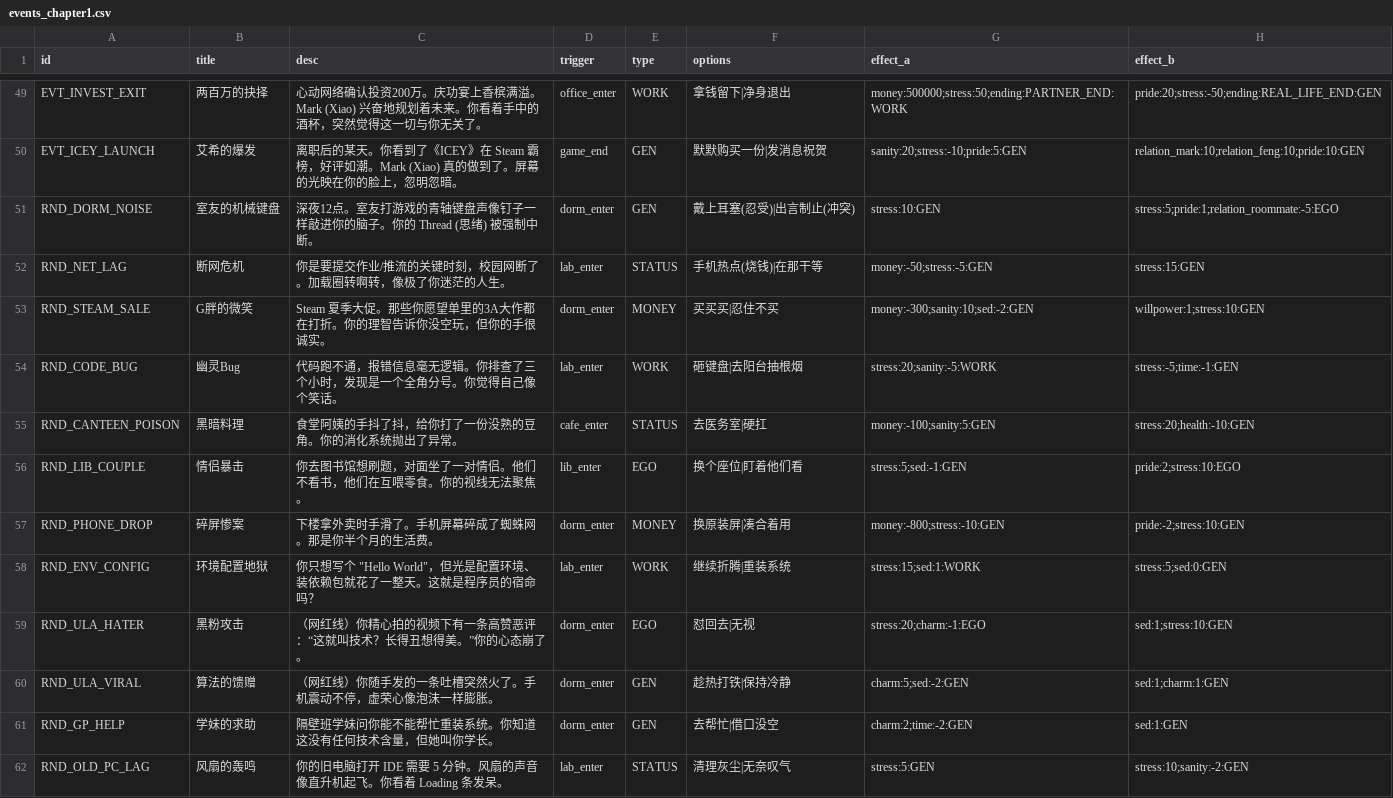
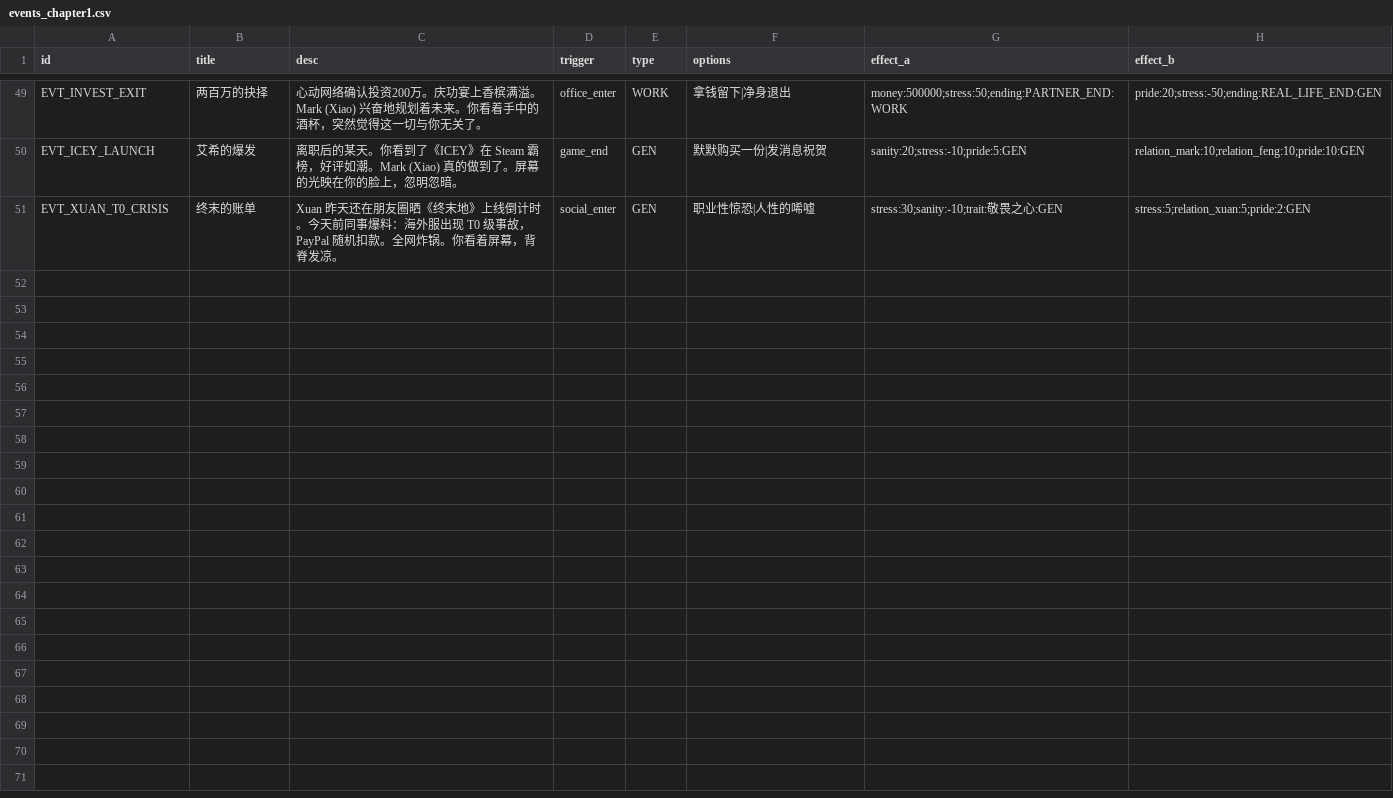
Before and after one commit to robertzq/project-refactor, a CSV file: Data/events_chapter1.csv, drawn as a sheet; only a part is shown, gaps mark what is left out.

```diff
--- a/Data/events_chapter1.csv
+++ b/Data/events_chapter1.csv
@@ -50,13 +50,2 @@ EVT_INVEST_EXIT,两百万的抉择,心动网络确认投资200万。庆功宴上
 EVT_ICEY_LAUNCH,艾希的爆发,离职后的某天。你看到了《ICEY》在 Steam 霸榜，好评如潮。Mark (Xiao) 真的做到了。屏幕的光映在你的脸上，忽明忽暗。,game_end,GEN,默默购买一份|发消息祝贺,sanity:20;stress:-10;pride:5:GEN,relation_mark:10;relation_feng:10;pride:10:GEN
-RND_DORM_NOISE,室友的机械键盘,深夜12点。室友打游戏的青轴键盘声像钉子一样敲进你的脑子。你的 Thread (思绪) 被强制中断。,dorm_enter,GEN,戴上耳塞(忍受)|出言制止(冲突),stress:10:GEN,stress:5;pride:1;relation_roommate:-5:EGO
-RND_NET_LAG,断网危机,你是要提交作业/推流的关键时刻，校园网断了。加载圈转啊转，像极了你迷茫的人生。,lab_enter,STATUS,手机热点(烧钱)|在那干等,money:-50;stress:-5:GEN,stress:15:GEN
-RND_STEAM_SALE,G胖的微笑,Steam 夏季大促。那些你愿望单里的3A大作都在打折。你的理智告诉你没空玩，但你的手很诚实。,dorm_enter,MONEY,买买买|忍住不买,money:-300;sanity:10;sed:-2:GEN,willpower:1;stress:10:GEN
-RND_CODE_BUG,幽灵Bug,代码跑不通，报错信息毫无逻辑。你排查了三个小时，发现是一个全角分号。你觉得自己像个笑话。,lab_enter,WORK,砸键盘|去阳台抽根烟,stress:20;sanity:-5:WORK,stress:-5;time:-1:GEN
-RND_CANTEEN_POISON,黑暗料理,食堂阿姨的手抖了抖，给你打了一份没熟的豆角。你的消化系统抛出了异常。,cafe_enter,STATUS,去医务室|硬扛,money:-100;sanity:5:GEN,stress:20;health:-10:GEN
-RND_LIB_COUPLE,情侣暴击,你去图书馆想刷题，对面坐了一对情侣。他们不看书，他们在互喂零食。你的视线无法聚焦。,lib_enter,EGO,换个座位|盯着他们看,stress:5;sed:-1:GEN,pride:2;stress:10:EGO
-RND_PHONE_DROP,碎屏惨案,下楼拿外卖时手滑了。手机屏幕碎成了蜘蛛网。那是你半个月的生活费。,dorm_enter,MONEY,换原装屏|凑合着用,money:-800;stress:-10:GEN,pride:-2;stress:10:GEN
-RND_ENV_CONFIG,环境配置地狱,你只想写个 "Hello World"，但光是配置环境、装依赖包就花了一整天。这就是程序员的宿命吗？,lab_enter,WORK,继续折腾|重装系统,stress:15;sed:1:WORK,stress:5;sed:0:GEN
-RND_ULA_HATER,黑粉攻击,（网红线）你精心拍的视频下有一条高赞恶评：“这就叫技术？长得丑想得美。”你的心态崩了。,dorm_enter,EGO,怼回去|无视,stress:20;charm:-1:EGO,sed:1;stress:10:GEN
-RND_ULA_VIRAL,算法的馈赠,（网红线）你随手发的一条吐槽突然火了。手机震动不停，虚荣心像泡沫一样膨胀。,dorm_enter,GEN,趁热打铁|保持冷静,charm:5;sed:-2:GEN,sed:1;charm:1:GEN
-RND_GP_HELP,学妹的求助,隔壁班学妹问你能不能帮忙重装系统。你知道这没有任何技术含量，但她叫你学长。,dorm_enter,GEN,去帮忙|借口没空,charm:2;time:-2:GEN,sed:1:GEN
-RND_OLD_PC_LAG,风扇的轰鸣,你的旧电脑打开 IDE 需要 5 分钟。风扇的声音像直升机起飞。你看着 Loading 条发呆。,lab_enter,STATUS,清理灰尘|无奈叹气,stress:5:GEN,stress:10;sanity:-2:GEN
+EVT_XUAN_T0_CRISIS,终末的账单,Xuan 昨天还在朋友圈晒《终末地》上线倒计时。今天前同事爆料：海外服出现 T0 级事故，PayPal 随机扣款。全网炸锅。你看着屏幕，背脊发凉。,social_enter,GEN,职业性惊恐|人性的唏嘘,stress:30;sanity:-10;trait:敬畏之心:GEN,stress:5;relation_xuan:5;pride:2:GEN
```
Also changed, not shown: Data/eventsrandom.csv, 13 other files.
